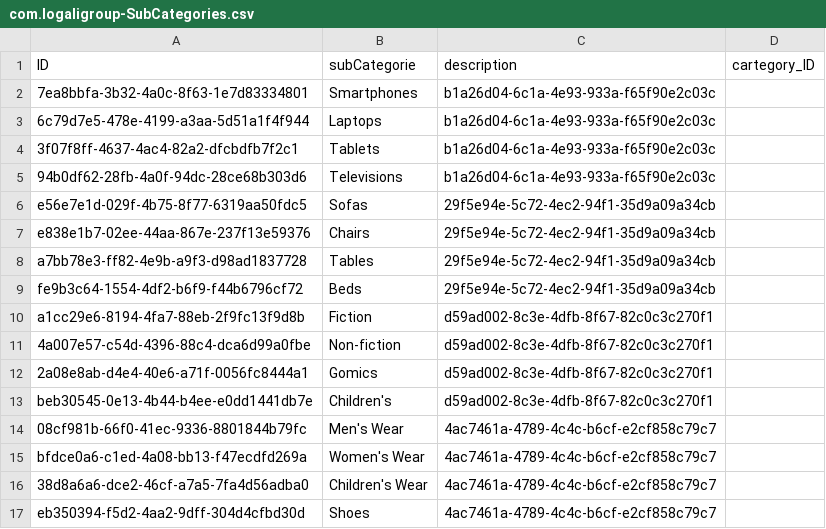
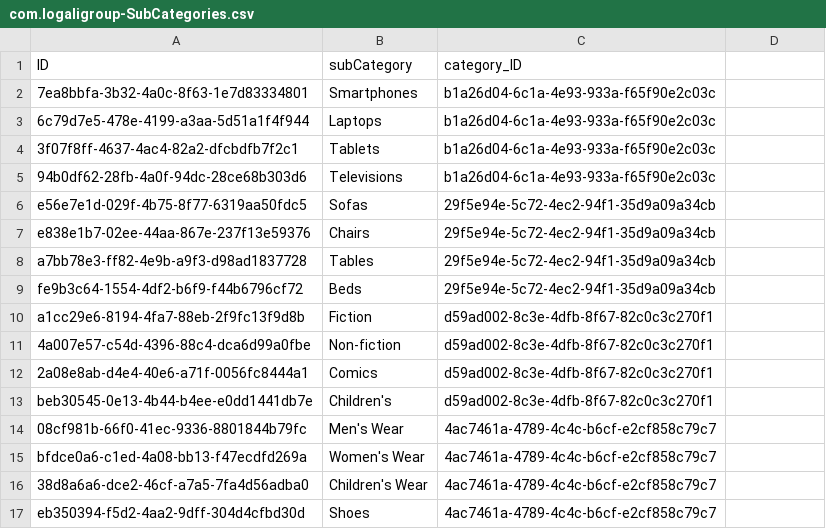
Before and after one commit to fernandondin/SAPCAPApplicationMasterBTP, a CSV file: db/data/com.logaligroup-SubCategories.csv, drawn as a sheet; the diff names each change by its address in the sheet, - before the commit and + after, or states it on an @@ line.

Commit message:
adding data

```diff
--- a/db/data/com.logaligroup-SubCategories.csv
+++ b/db/data/com.logaligroup-SubCategories.csv
-B1: subCategorie
+B1: subCategory
-C1: description
+C1: category_ID
-D1: cartegory_ID
+D1: (empty)
-B12 (subCategory): Gomics
+B12 (subCategory): Comics
```
Also changed, not shown: db/data/com.logaligroup-Contacts.csv, db/data/com.logaligroup-Departments.csv, 10 other files.
